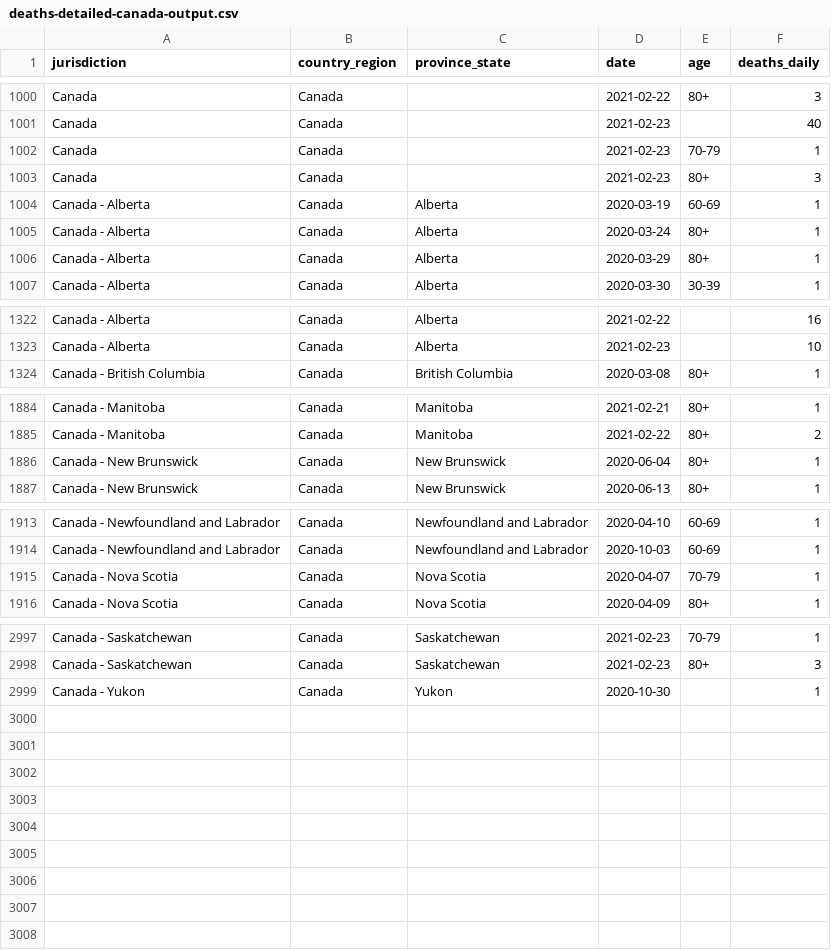
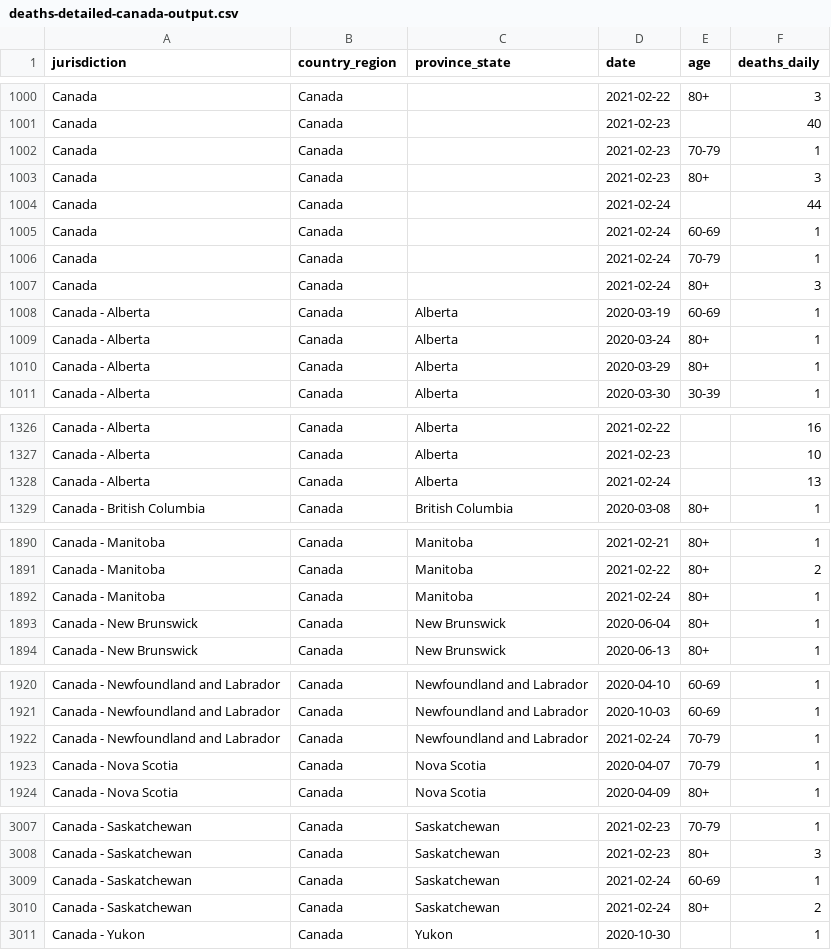
Before and after one commit to ApexRMS/covid19sim, a CSV file: data/deaths-detailed-canada-output.csv, drawn as a sheet; only a part is shown, gaps mark what is left out; the diff covers the shown part only.

```diff
--- a/data/deaths-detailed-canada-output.csv
+++ b/data/deaths-detailed-canada-output.csv
@@ -1003,2 +1003,6 @@ Canada,Canada,,2021-02-23,70-79,1
 Canada,Canada,,2021-02-23,80+,3
+Canada,Canada,,2021-02-24,,44
+Canada,Canada,,2021-02-24,60-69,1
+Canada,Canada,,2021-02-24,70-79,1
+Canada,Canada,,2021-02-24,80+,3
 Canada - Alberta,Canada,Alberta,2020-03-19,60-69,1
@@ -1323,2 +1327,3 @@ Canada - Alberta,Canada,Alberta,2021-02-22,,16
 Canada - Alberta,Canada,Alberta,2021-02-23,,10
+Canada - Alberta,Canada,Alberta,2021-02-24,,13
 Canada - British Columbia,Canada,British Columbia,2020-03-08,80+,1
@@ -1885,2 +1891,3 @@ Canada - Manitoba,Canada,Manitoba,2021-02-21,80+,1
 Canada - Manitoba,Canada,Manitoba,2021-02-22,80+,2
+Canada - Manitoba,Canada,Manitoba,2021-02-24,80+,1
 Canada - New Brunswick,Canada,New Brunswick,2020-06-04,80+,1
@@ -1914,2 +1921,3 @@ Canada - Newfoundland and Labrador,Canada,Newfoundland and Labrador,2020-04-10,6
 Canada - Newfoundland and Labrador,Canada,Newfoundland and Labrador,2020-10-03,60-69,1
+Canada - Newfoundland and Labrador,Canada,Newfoundland and Labrador,2021-02-24,70-79,1
 Canada - Nova Scotia,Canada,Nova Scotia,2020-04-07,70-79,1
@@ -2998,2 +3008,4 @@ Canada - Saskatchewan,Canada,Saskatchewan,2021-02-23,70-79,1
 Canada - Saskatchewan,Canada,Saskatchewan,2021-02-23,80+,3
+Canada - Saskatchewan,Canada,Saskatchewan,2021-02-24,60-69,1
+Canada - Saskatchewan,Canada,Saskatchewan,2021-02-24,80+,2
 Canada - Yukon,Canada,Yukon,2020-10-30,,1
```
Also changed, not shown: 3 added rows elsewhere in this file, 2 other files.
